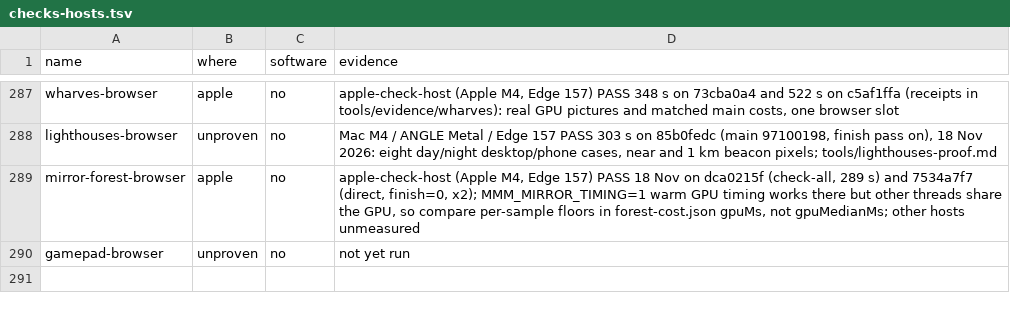
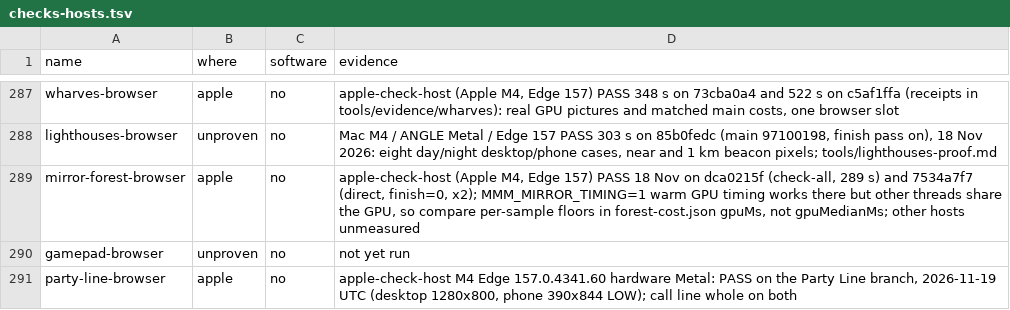
Before and after one commit to dfakkeldy/just-drive, a TSV file: tools/checks-hosts.tsv, drawn as a sheet; only a part is shown, gaps mark what is left out; the diff names each change by its address in the sheet, - before the commit and + after, or states it on an @@ line.

```diff
--- a/tools/checks-hosts.tsv
+++ b/tools/checks-hosts.tsv
+row 291: party-line-browser | apple | no | apple-check-host M4 Edge 157.0.4341.60 hardware Metal: PASS on the Party Line branch, 2026-11-19 UTC (desktop 1280x800, phone 390x844 LOW); call line whole on both
```
Also changed, not shown: tools/checks.tsv, 26 other files.
